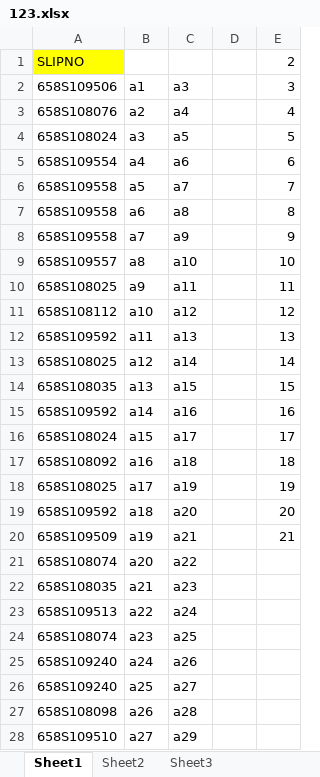
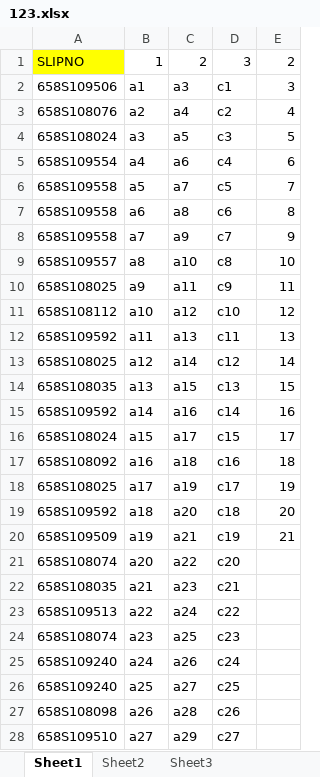
Before and after one commit to lxnam43th/QCtest, an Excel workbook: 123.xlsx, sheet Sheet1, drawn as a sheet; only a part is shown; values as stored, in another font and other column widths than the file's, no borders; removed rows and columns are numbered as before the commit, all else as after; the diff covers the shown part only; the diff names each change by its address in the sheet, - before the commit and + after, or states it on an @@ line.

```diff
--- a/123.xlsx (sheet Sheet1)
+++ b/123.xlsx (sheet Sheet1)
-row 1: SLIPNO |  |  |  | 2
+row 1: SLIPNO | 1 | 2 | 3 | 2
-D2: (empty)
+D2: c1
-D3: (empty)
+D3: c2
-D4: (empty)
+D4: c3
-D5: (empty)
+D5: c4
-D6: (empty)
+D6: c5
-D7: (empty)
+D7: c6
-D8: (empty)
+D8: c7
-D9: (empty)
+D9: c8
-D10: (empty)
+D10: c9
-D11: (empty)
+D11: c10
-D12: (empty)
+D12: c11
-D13: (empty)
+D13: c12
-D14: (empty)
+D14: c13
-D15: (empty)
+D15: c14
-D16: (empty)
+D16: c15
-D17: (empty)
+D17: c16
-D18: (empty)
+D18: c17
-D19: (empty)
+D19: c18
-D20: (empty)
+D20: c19
-D21: (empty)
+D21: c20
-D22: (empty)
+D22: c21
-D23: (empty)
+D23: c22
-D24: (empty)
+D24: c23
-D25: (empty)
+D25: c24
-D26: (empty)
+D26: c25
-D27: (empty)
+D27: c26
-D28: (empty)
+D28: c27
```
Also changed, not shown: 123 edited cells elsewhere in this sheet.
